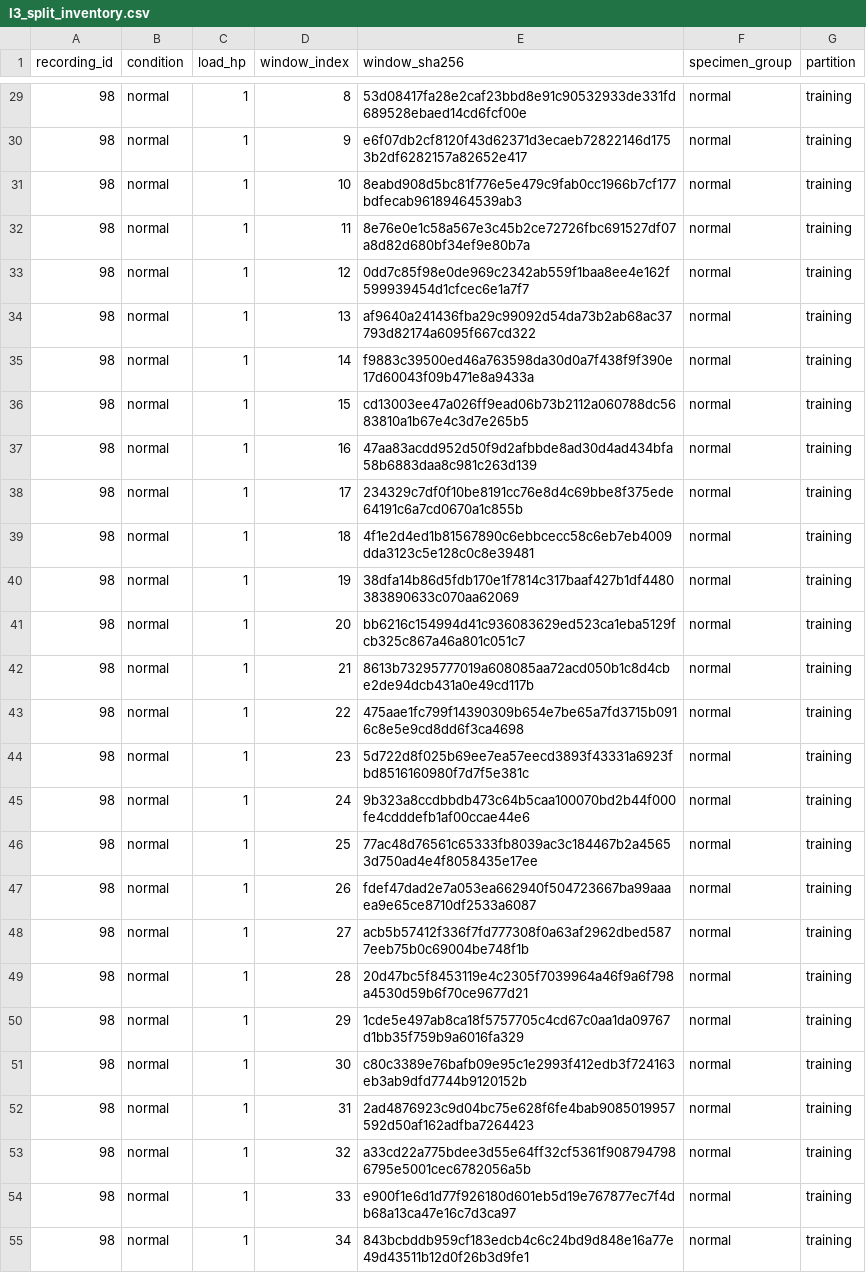
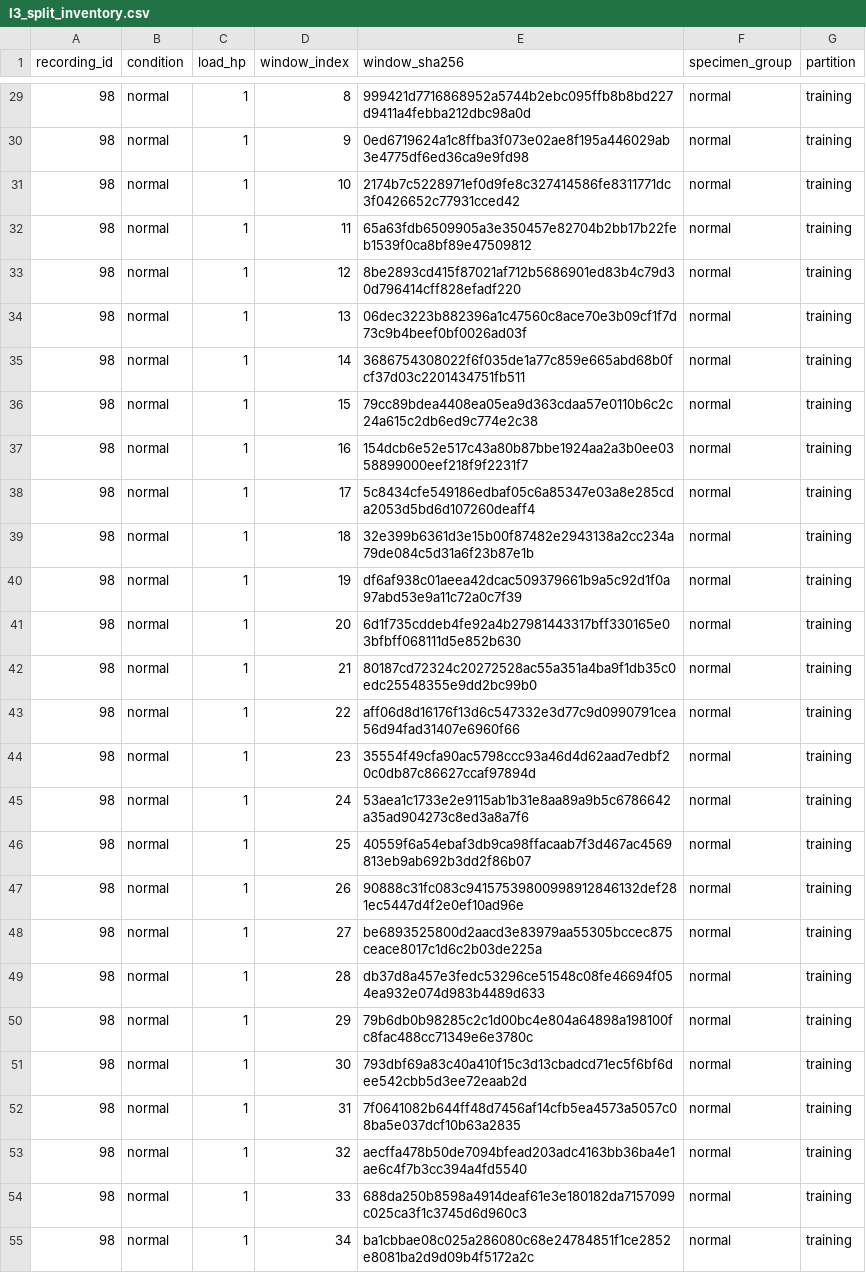
Before and after one commit to ulja2020/Assignment-3-GroupSHARED, a CSV file: Assignment3/data/I3_split_inventory.csv, drawn as a sheet; only a part is shown, gaps mark what is left out; the diff covers the shown part only.

```diff
--- a/Assignment3/data/I3_split_inventory.csv
+++ b/Assignment3/data/I3_split_inventory.csv
@@ -29,27 +29,27 @@ recording_id,condition,load_hp,window_index,window_sha256,specimen_group,partiti
-98,normal,1,8,53d08417fa28e2caf23bbd8e91c90532933de331fd689528ebaed14cd6fcf00e,normal,training
-98,normal,1,9,e6f07db2cf8120f43d62371d3ecaeb72822146d1753b2df6282157a82652e417,normal,training
-98,normal,1,10,8eabd908d5bc81f776e5e479c9fab0cc1966b7cf177bdfecab96189464539ab3,normal,training
-98,normal,1,11,8e76e0e1c58a567e3c45b2ce72726fbc691527df07a8d82d680bf34ef9e80b7a,normal,training
-98,normal,1,12,0dd7c85f98e0de969c2342ab559f1baa8ee4e162f599939454d1cfcec6e1a7f7,normal,training
-98,normal,1,13,af9640a241436fba29c99092d54da73b2ab68ac37793d82174a6095f667cd322,normal,training
-98,normal,1,14,f9883c39500ed46a763598da30d0a7f438f9f390e17d60043f09b471e8a9433a,normal,training
-98,normal,1,15,cd13003ee47a026ff9ead06b73b2112a060788dc5683810a1b67e4c3d7e265b5,normal,training
-98,normal,1,16,47aa83acdd952d50f9d2afbbde8ad30d4ad434bfa58b6883daa8c981c263d139,normal,training
-98,normal,1,17,234329c7df0f10be8191cc76e8d4c69bbe8f375ede64191c6a7cd0670a1c855b,normal,training
-98,normal,1,18,4f1e2d4ed1b81567890c6ebbcecc58c6eb7eb4009dda3123c5e128c0c8e39481,normal,training
-98,normal,1,19,38dfa14b86d5fdb170e1f7814c317baaf427b1df4480383890633c070aa62069,normal,training
-98,normal,1,20,bb6216c154994d41c936083629ed523ca1eba5129fcb325c867a46a801c051c7,normal,training
-98,normal,1,21,8613b73295777019a608085aa72acd050b1c8d4cbe2de94dcb431a0e49cd117b,normal,training
-98,normal,1,22,475aae1fc799f14390309b654e7be65a7fd3715b0916c8e5e9cd8dd6f3ca4698,normal,training
-98,normal,1,23,5d722d8f025b69ee7ea57eecd3893f43331a6923fbd8516160980f7d7f5e381c,normal,training
-98,normal,1,24,9b323a8ccdbbdb473c64b5caa100070bd2b44f000fe4cdddefb1af00ccae44e6,normal,training
-98,normal,1,25,77ac48d76561c65333fb8039ac3c184467b2a45653d750ad4e4f8058435e17ee,normal,training
-98,normal,1,26,fdef47dad2e7a053ea662940f504723667ba99aaaea9e65ce8710df2533a6087,normal,training
-98,normal,1,27,acb5b57412f336f7fd777308f0a63af2962dbed5877eeb75b0c69004be748f1b,normal,training
-98,normal,1,28,20d47bc5f8453119e4c2305f7039964a46f9a6f798a4530d59b6f70ce9677d21,normal,training
-98,normal,1,29,1cde5e497ab8ca18f5757705c4cd67c0aa1da09767d1bb35f759b9a6016fa329,normal,training
-98,normal,1,30,c80c3389e76bafb09e95c1e2993f412edb3f724163eb3ab9dfd7744b9120152b,normal,training
-98,normal,1,31,2ad4876923c9d04bc75e628f6fe4bab9085019957592d50af162adfba7264423,normal,training
-98,normal,1,32,a33cd22a775bdee3d55e64ff32cf5361f9087947986795e5001cec6782056a5b,normal,training
-98,normal,1,33,e900f1e6d1d77f926180d601eb5d19e767877ec7f4db68a13ca47e16c7d3ca97,normal,training
-98,normal,1,34,843bcbddb959cf183edcb4c6c24bd9d848e16a77e49d43511b12d0f26b3d9fe1,normal,training
+98,normal,1,8,999421d7716868952a5744b2ebc095ffb8b8bd227d9411a4febba212dbc98a0d,normal,training
+98,normal,1,9,0ed6719624a1c8ffba3f073e02ae8f195a446029ab3e4775df6ed36ca9e9fd98,normal,training
+98,normal,1,10,2174b7c5228971ef0d9fe8c327414586fe8311771dc3f0426652c77931cced42,normal,training
+98,normal,1,11,65a63fdb6509905a3e350457e82704b2bb17b22feb1539f0ca8bf89e47509812,normal,training
+98,normal,1,12,8be2893cd415f87021af712b5686901ed83b4c79d30d796414cff828efadf220,normal,training
+98,normal,1,13,06dec3223b882396a1c47560c8ace70e3b09cf1f7d73c9b4beef0bf0026ad03f,normal,training
+98,normal,1,14,3686754308022f6f035de1a77c859e665abd68b0fcf37d03c2201434751fb511,normal,training
+98,normal,1,15,79cc89bdea4408ea05ea9d363cdaa57e0110b6c2c24a615c2db6ed9c774e2c38,normal,training
+98,normal,1,16,154dcb6e52e517c43a80b87bbe1924aa2a3b0ee0358899000eef218f9f2231f7,normal,training
+98,normal,1,17,5c8434cfe549186edbaf05c6a85347e03a8e285cda2053d5bd6d107260deaff4,normal,training
+98,normal,1,18,32e399b6361d3e15b00f87482e2943138a2cc234a79de084c5d31a6f23b87e1b,normal,training
+98,normal,1,19,df6af938c01aeea42dcac509379661b9a5c92d1f0a97abd53e9a11c72a0c7f39,normal,training
+98,normal,1,20,6d1f735cddeb4fe92a4b27981443317bff330165e03bfbff068111d5e852b630,normal,training
+98,normal,1,21,80187cd72324c20272528ac55a351a4ba9f1db35c0edc25548355e9dd2bc99b0,normal,training
+98,normal,1,22,aff06d8d16176f13d6c547332e3d77c9d0990791cea56d94fad31407e6960f66,normal,training
+98,normal,1,23,35554f49cfa90ac5798ccc93a46d4d62aad7edbf20c0db87c86627ccaf97894d,normal,training
+98,normal,1,24,53aea1c1733e2e9115ab1b31e8aa89a9b5c6786642a35ad904273c8ed3a8a7f6,normal,training
+98,normal,1,25,40559f6a54ebaf3db9ca98ffacaab7f3d467ac4569813eb9ab692b3dd2f86b07,normal,training
+98,normal,1,26,90888c31fc083c94157539800998912846132def281ec5447d4f2e0ef10ad96e,normal,training
+98,normal,1,27,be6893525800d2aacd3e83979aa55305bccec875ceace8017c1d6c2b03de225a,normal,training
+98,normal,1,28,db37d8a457e3fedc53296ce51548c08fe46694f054ea932e074d983b4489d633,normal,training
+98,normal,1,29,79b6db0b98285c2c1d00bc4e804a64898a198100fc8fac488cc71349e6e3780c,normal,training
+98,normal,1,30,793dbf69a83c40a410f15c3d13cbadcd71ec5f6bf6dee542cbb5d3ee72eaab2d,normal,training
+98,normal,1,31,7f0641082b644ff48d7456af14cfb5ea4573a5057c08ba5e037dcf10b63a2835,normal,training
+98,normal,1,32,aecffa478b50de7094bfead203adc4163bb36ba4e1ae6c4f7b3cc394a4fd5540,normal,training
+98,normal,1,33,688da250b8598a4914deaf61e3e180182da7157099c025ca3f1c3745d6d960c3,normal,training
+98,normal,1,34,ba1cbbae08c025a286080c68e24784851f1ce2852e8081ba2d9d09b4f5172a2c,normal,training
```
Also changed, not shown: 111 edited cells elsewhere in this file, Assignment3/data/I2_feature_audit.csv, Assignment3/data/I2_feature_summary.csv, 32 other files.
